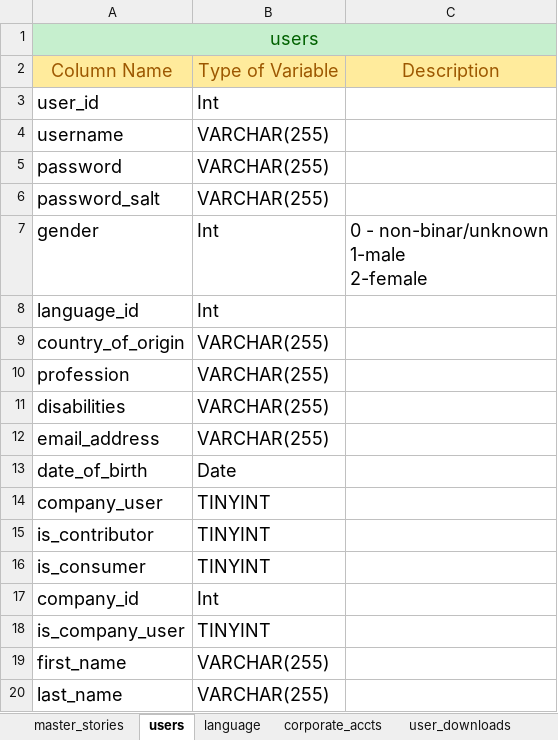
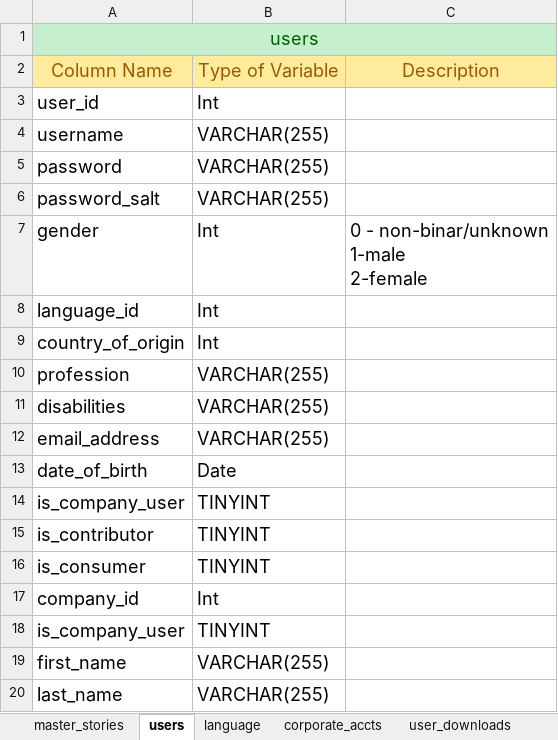
Before and after one commit to AudioOdyssey/AA1, an Excel workbook: SKAZ_DB_maps.xlsx, sheet users, drawn as a sheet; values as stored, in another font and other column widths than the file's, no borders; the diff names each change by its address in the sheet, - before the commit and + after, or states it on an @@ line.

Commit message:
added backend code to allow users to sign up

```diff
--- a/SKAZ_DB_maps.xlsx (sheet users)
+++ b/SKAZ_DB_maps.xlsx (sheet users)
-B9: VARCHAR(255)
+B9: Int
-A14: company_user
+A14: is_company_user
```
Also changed, not shown: 21 other files.
